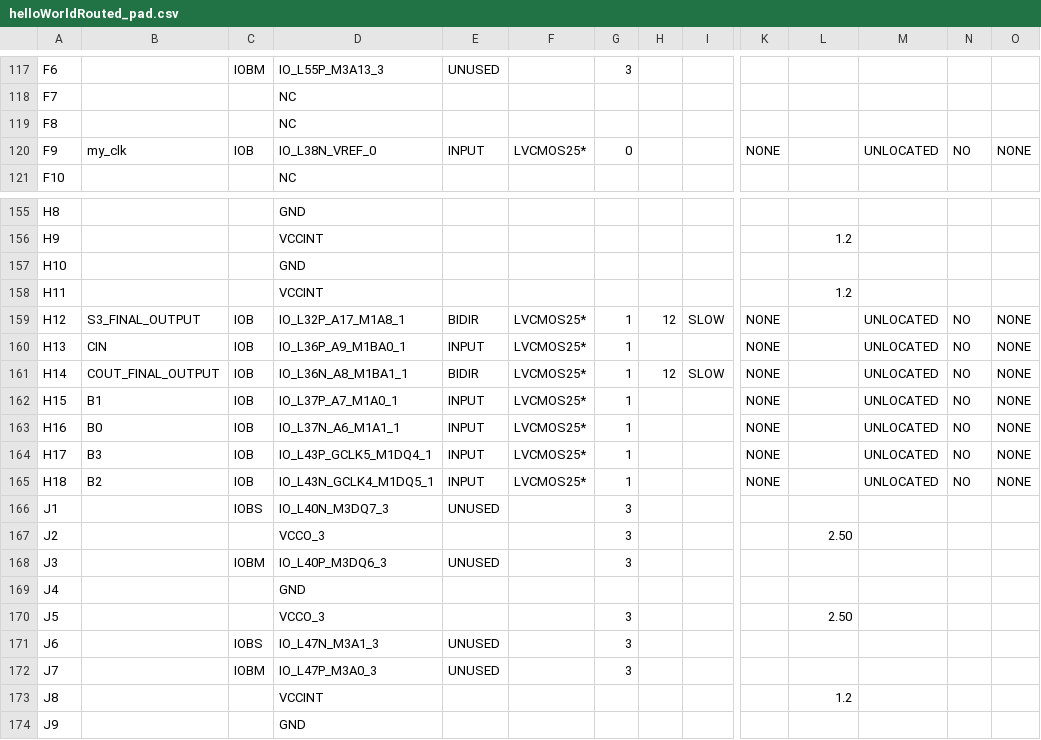
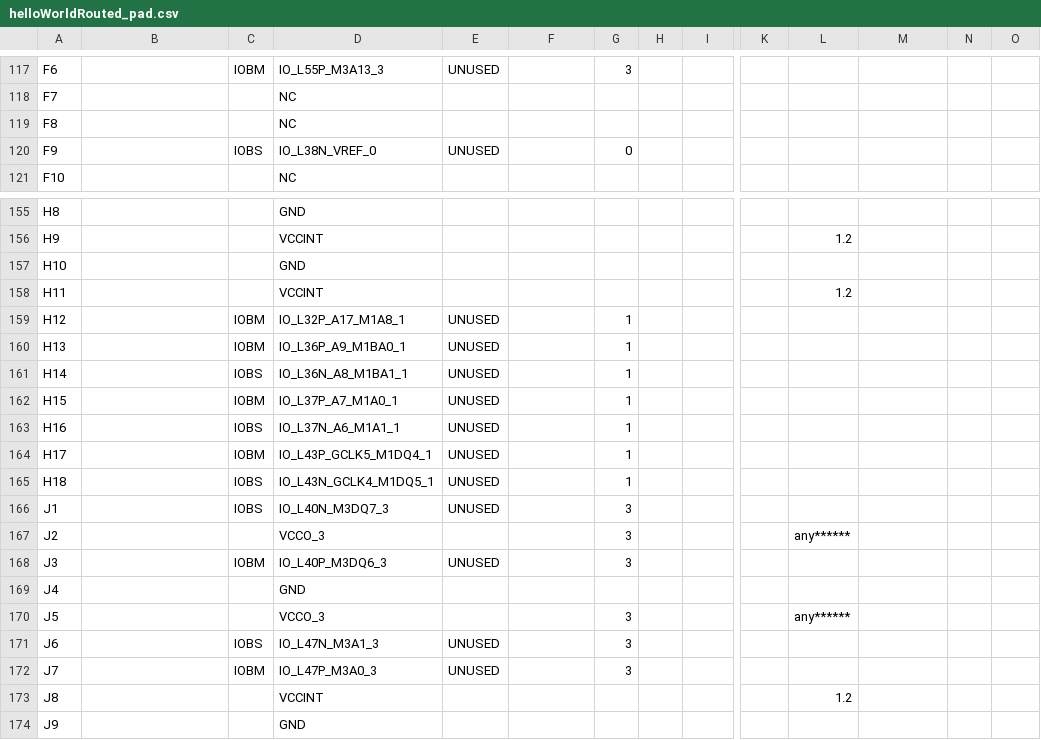
Before and after one commit to florianjomrich/BlifParser, a CSV file: ncdFileAfterPlaceAndRoute/helloWorldRouted_pad.csv, drawn as a sheet; only a part is shown, gaps mark what is left out; the diff covers the shown part only; the diff names each change by its address in the sheet, - before the commit and + after, or states it on an @@ line.

```diff
--- a/ncdFileAfterPlaceAndRoute/helloWorldRouted_pad.csv
+++ b/ncdFileAfterPlaceAndRoute/helloWorldRouted_pad.csv
-B120: my_clk
+B120: (empty)
-C120: IOB
+C120: IOBS
-E120: INPUT
+E120: UNUSED
-F120: LVCMOS25*
+F120: (empty)
-K120: NONE
+K120: (empty)
-M120: UNLOCATED
+M120: (empty)
-N120: NO
+N120: (empty)
-O120: NONE
+O120: (empty)
-B159: S3_FINAL_OUTPUT
+B159: (empty)
-C159:C160: IOB
+C159:C160: IOBM
-E159: BIDIR
+E159: UNUSED
-F159:F165: LVCMOS25*
+F159:F165: (empty)
-H159: 12
+H159: (empty)
-I159: SLOW
+I159: (empty)
-K159:K165: NONE
+K159:K165: (empty)
-M159:M165: UNLOCATED
+M159:M165: (empty)
-N159:N165: NO
+N159:N165: (empty)
-O159:O165: NONE
+O159:O165: (empty)
-B160: CIN
+B160: (empty)
-E160: INPUT
+E160: UNUSED
-B161: COUT_FINAL_OUTPUT
+B161: (empty)
-C161: IOB
+C161: IOBS
-E161: BIDIR
+E161: UNUSED
-H161: 12
+H161: (empty)
-I161: SLOW
+I161: (empty)
-B162: B1
+B162: (empty)
-C162: IOB
+C162: IOBM
-E162:E165: INPUT
+E162:E165: UNUSED
-B163: B0
+B163: (empty)
-C163: IOB
+C163: IOBS
-B164: B3
+B164: (empty)
-C164: IOB
+C164: IOBM
-B165: B2
+B165: (empty)
-C165: IOB
+C165: IOBS
-L167: 2.50
+L167: any******
-L170: 2.50
+L170: any******
```
Also changed, not shown: 42 edited cells elsewhere in this file, 36 other files.
